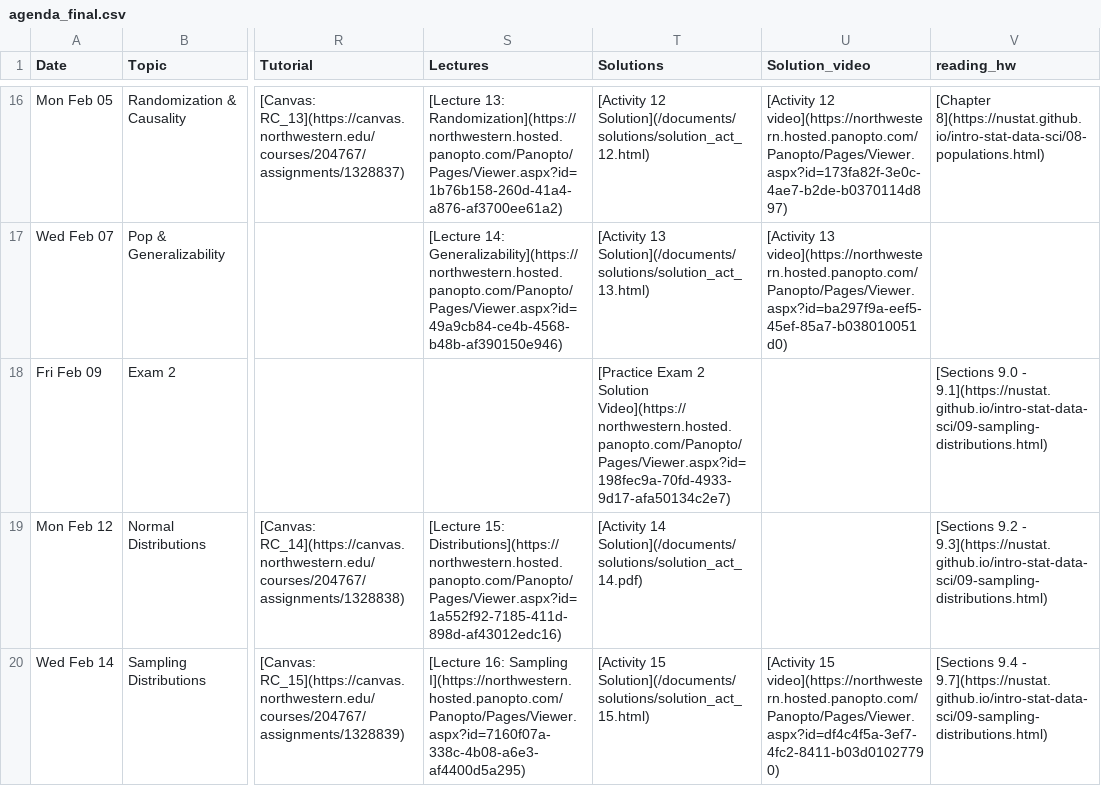
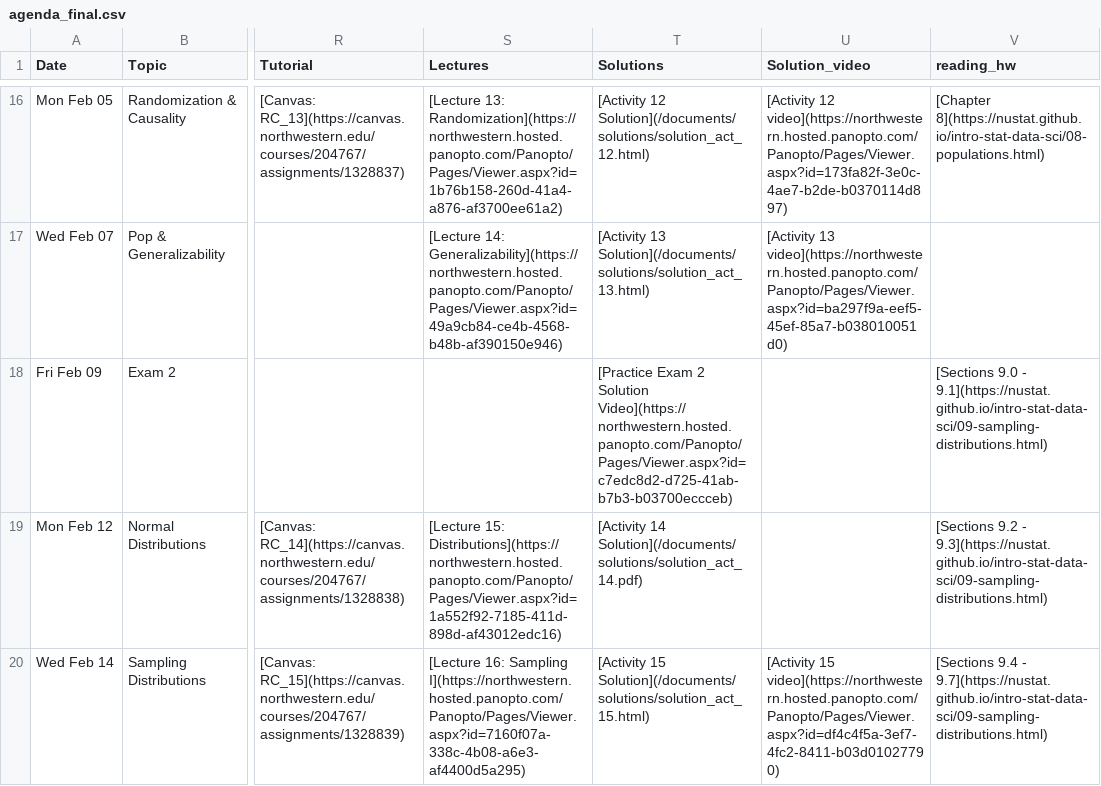
Before and after one commit to arvindkrishna87/stat202_website, a CSV file: documents/agenda_final.csv, drawn as a sheet; only a part is shown, gaps mark what is left out; the diff names each change by its address in the sheet, - before the commit and + after, or states it on an @@ line.

Commit message:
fix solution

```diff
--- a/documents/agenda_final.csv
+++ b/documents/agenda_final.csv
-T18 (Solutions): …2 Solution Video](https://northwestern.hosted.panopto.com/Panopto/Pages/Viewer.aspx?id=198fec9a-70fd-4933-9d17-afa50134c2e7)
+T18 (Solutions): …2 Solution Video](https://northwestern.hosted.panopto.com/Panopto/Pages/Viewer.aspx?id=c7edc8d2-d725-41ab-b7b3-b03700eccceb)
```
Also changed, not shown: documents/course-schedule.csv, 4 other files.
